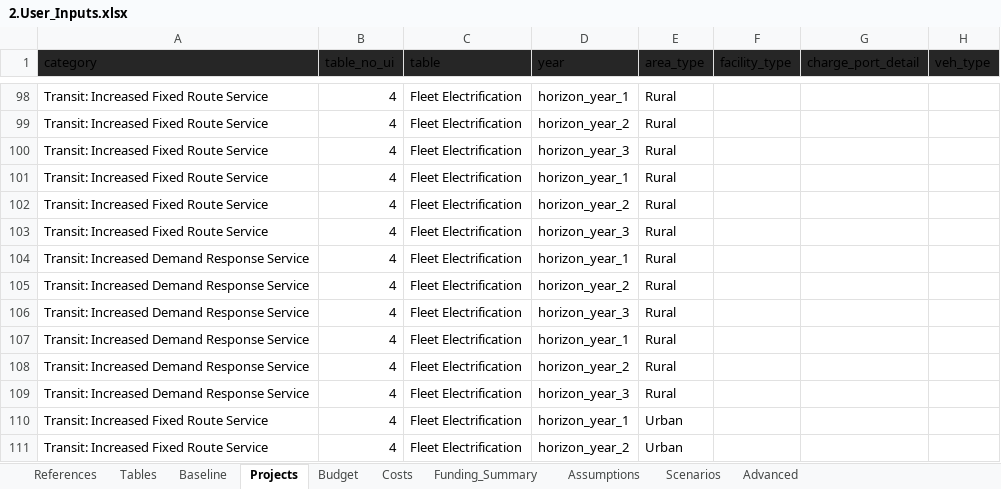
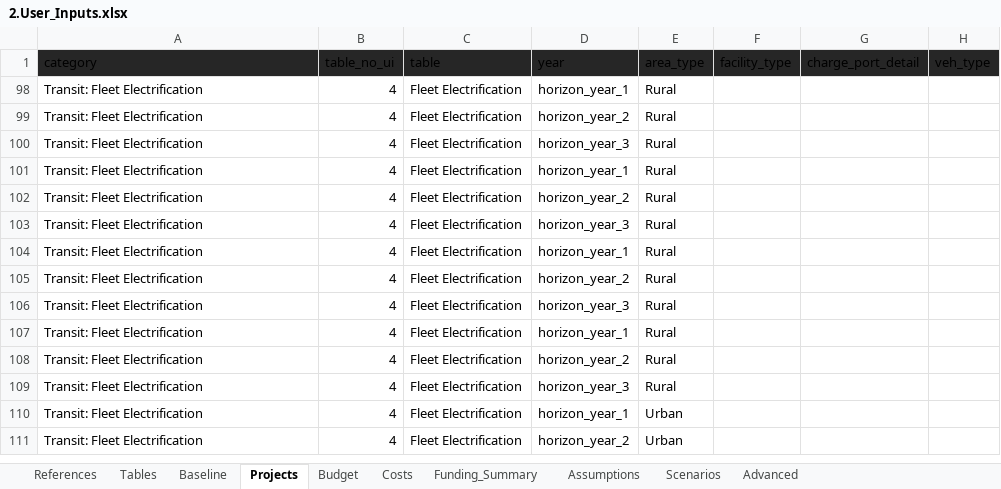
Before and after one commit to camsys/TEACART, an Excel workbook: data/2.User_Inputs.xlsx, sheet Projects, drawn as a sheet; only a part is shown, gaps mark what is left out; values as stored, in another font and other column widths than the file's, no borders; table styles not drawn; the diff covers the shown part only; the diff names each change by its address in the sheet, - before the commit and + after, or states it on an @@ line.

Commit message:
updated funding table, renamed category for budget 4 and projects 4

```diff
--- a/data/2.User_Inputs.xlsx (sheet Projects)
+++ b/data/2.User_Inputs.xlsx (sheet Projects)
-A98:A103 (category): Transit: Increased Fixed Route Service
+A98:A103 (category): Transit: Fleet Electrification
-A104:A109 (category): Transit: Increased Demand Response Service
+A104:A109 (category): Transit: Fleet Electrification
-A110:A111 (category): Transit: Increased Fixed Route Service
+A110:A111 (category): Transit: Fleet Electrification
```
Also changed, not shown: 216 hidden or unhidden rows and 10 edited cells elsewhere in this sheet, sheet Budget, 1 other file.
